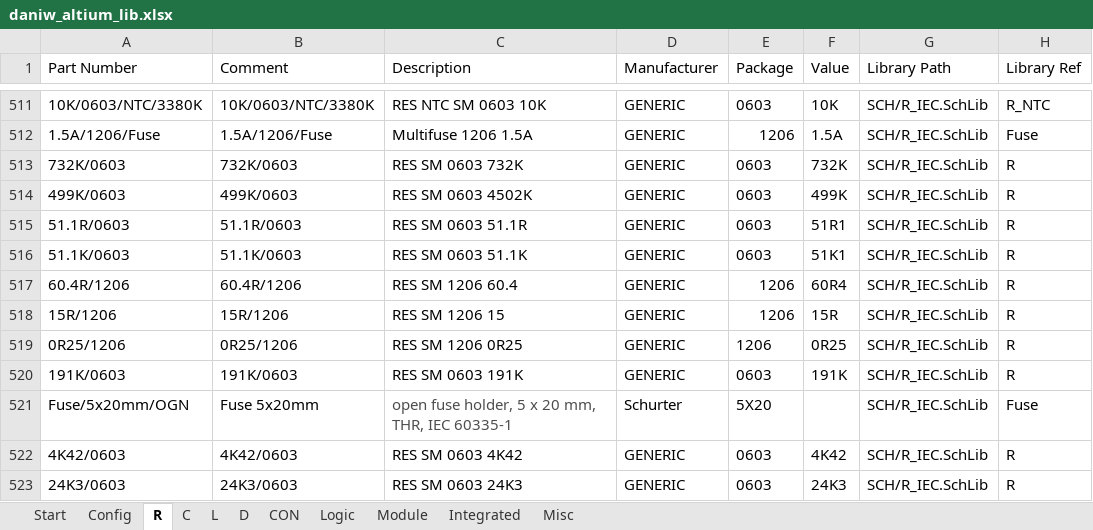
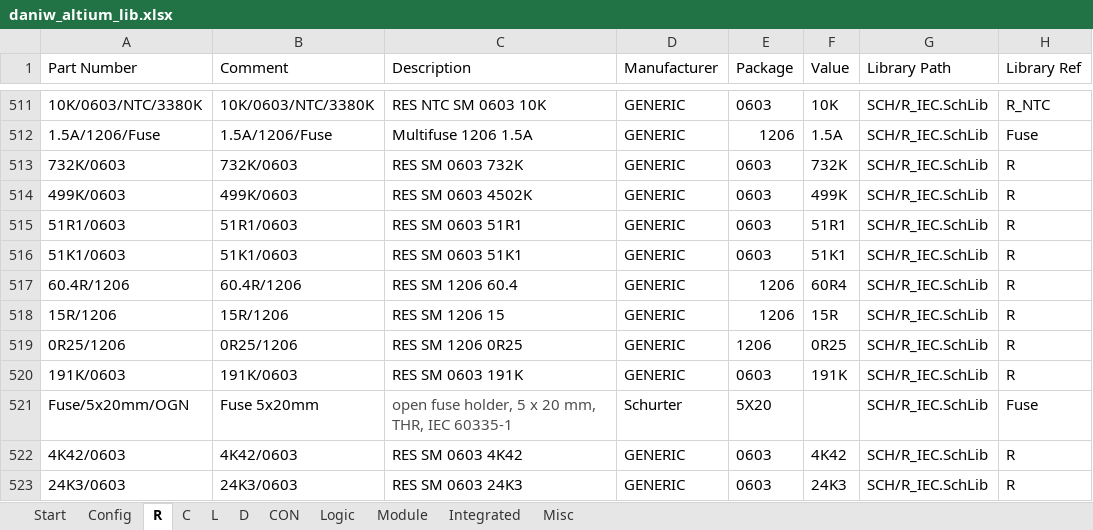
Before and after one commit to daniw/altium_lib, an Excel workbook: daniw_altium_lib.xlsx, sheet R, drawn as a sheet; only a part is shown, gaps mark what is left out; values as stored, in another font and other column widths than the file's, no borders; the diff names each change by its address in the sheet, - before the commit and + after, or states it on an @@ line.

Commit message:
Fixed Typo

```diff
--- a/daniw_altium_lib.xlsx (sheet R)
+++ b/daniw_altium_lib.xlsx (sheet R)
-A515 (Part Number): 51.1R/0603
+A515 (Part Number): 51R1/0603
-B515 (Comment): 51.1R/0603
+B515 (Comment): 51R1/0603
-C515 (Description): RES SM 0603 51.1R
+C515 (Description): RES SM 0603 51R1
-A516 (Part Number): 51.1K/0603
+A516 (Part Number): 51K1/0603
-B516 (Comment): 51.1K/0603
+B516 (Comment): 51K1/0603
-C516 (Description): RES SM 0603 51.1K
+C516 (Description): RES SM 0603 51K1
```
